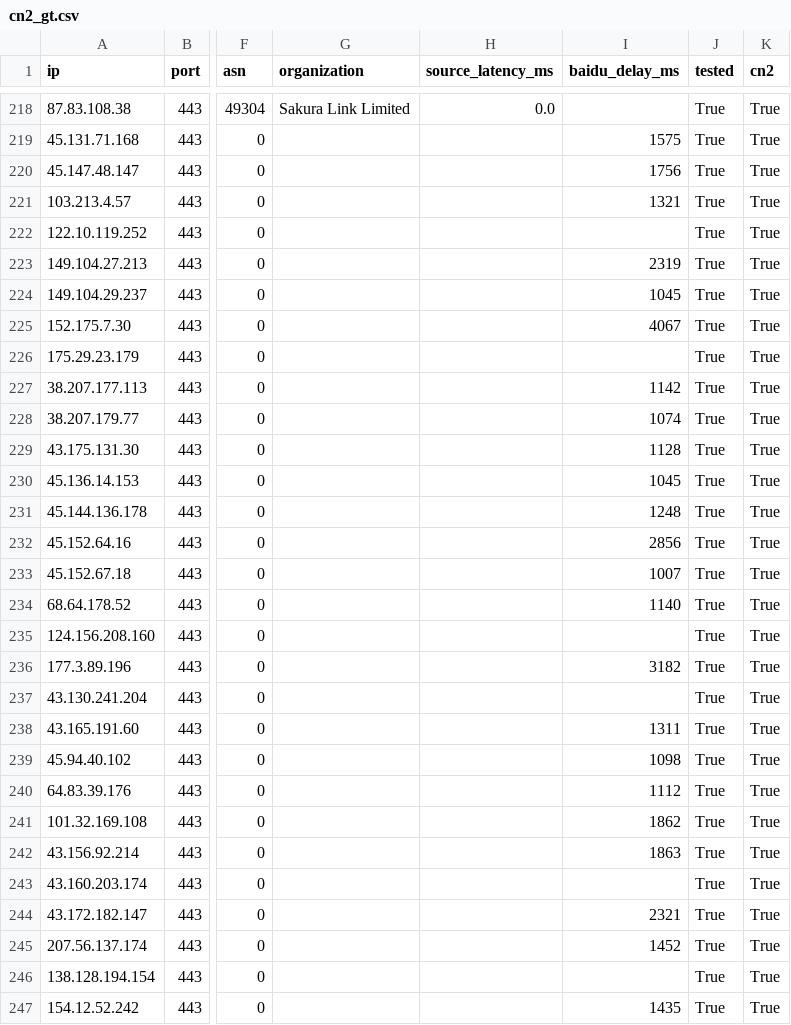
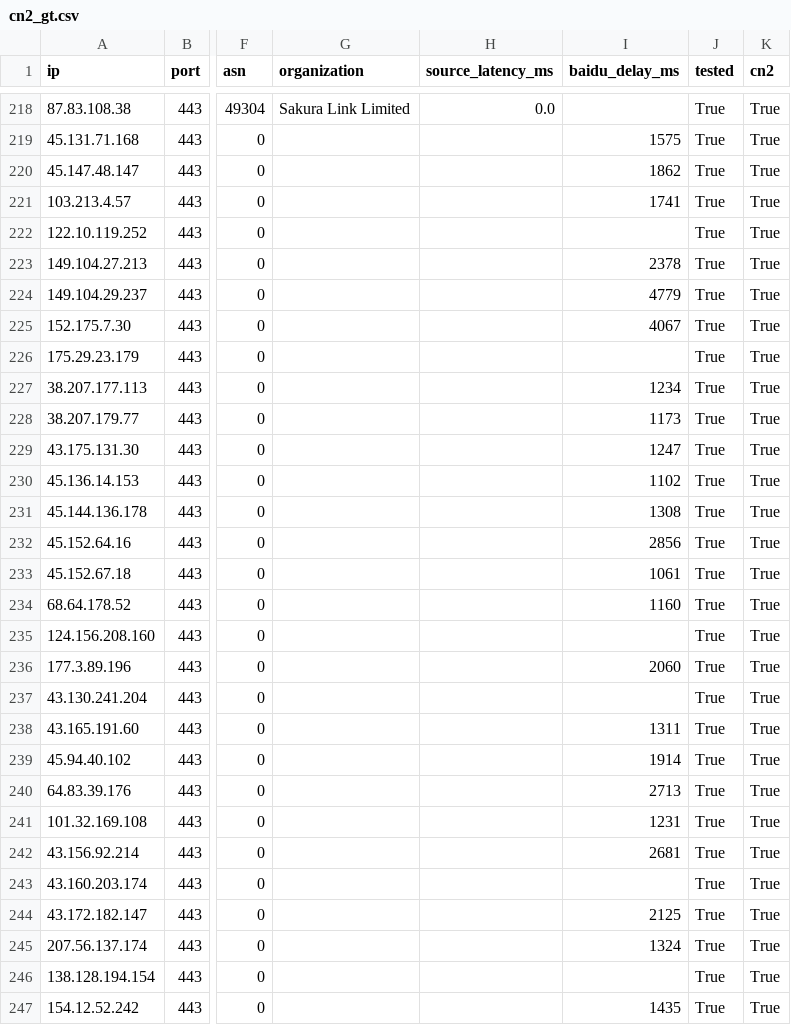
Before and after one commit to zhhshss/aggregator, a CSV file: cn2/cn2_gt.csv, drawn as a sheet; only a part is shown, gaps mark what is left out; the diff covers the shown part only; the diff names each change by its address in the sheet, - before the commit and + after, or states it on an @@ line.

```diff
--- a/cn2/cn2_gt.csv
+++ b/cn2/cn2_gt.csv
-I220 (baidu_delay_ms): 1756
+I220 (baidu_delay_ms): 1862
-I221 (baidu_delay_ms): 1321
+I221 (baidu_delay_ms): 1741
-I223 (baidu_delay_ms): 2319
+I223 (baidu_delay_ms): 2378
-I224 (baidu_delay_ms): 1045
+I224 (baidu_delay_ms): 4779
-I227 (baidu_delay_ms): 1142
+I227 (baidu_delay_ms): 1234
-I228 (baidu_delay_ms): 1074
+I228 (baidu_delay_ms): 1173
-I229 (baidu_delay_ms): 1128
+I229 (baidu_delay_ms): 1247
-I230 (baidu_delay_ms): 1045
+I230 (baidu_delay_ms): 1102
-I231 (baidu_delay_ms): 1248
+I231 (baidu_delay_ms): 1308
-I233 (baidu_delay_ms): 1007
+I233 (baidu_delay_ms): 1061
-I234 (baidu_delay_ms): 1140
+I234 (baidu_delay_ms): 1160
-I236 (baidu_delay_ms): 3182
+I236 (baidu_delay_ms): 2060
-I239 (baidu_delay_ms): 1098
+I239 (baidu_delay_ms): 1914
-I240 (baidu_delay_ms): 1112
+I240 (baidu_delay_ms): 2713
-I241 (baidu_delay_ms): 1862
+I241 (baidu_delay_ms): 1231
-I242 (baidu_delay_ms): 1863
+I242 (baidu_delay_ms): 2681
-I244 (baidu_delay_ms): 2321
+I244 (baidu_delay_ms): 2125
-I245 (baidu_delay_ms): 1452
+I245 (baidu_delay_ms): 1324
```
Also changed, not shown: 2 added rows and 44 edited cells elsewhere in this file, cn2/cn2.csv, cn2/progress.csv, 5 other files.
